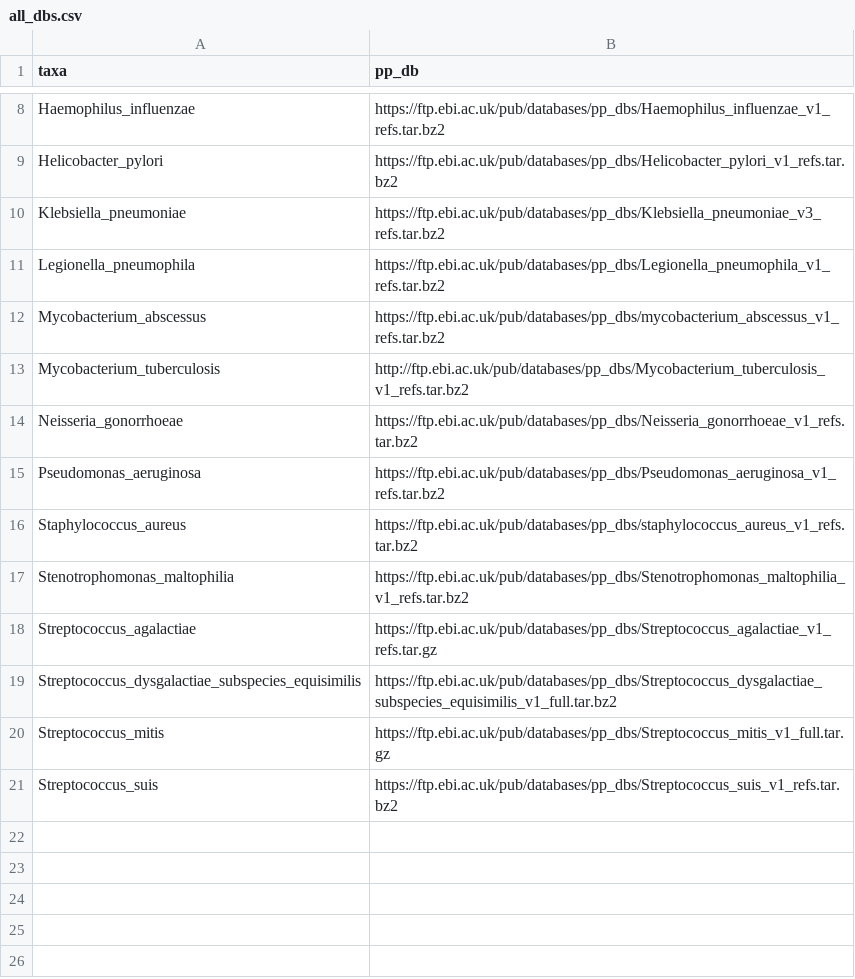
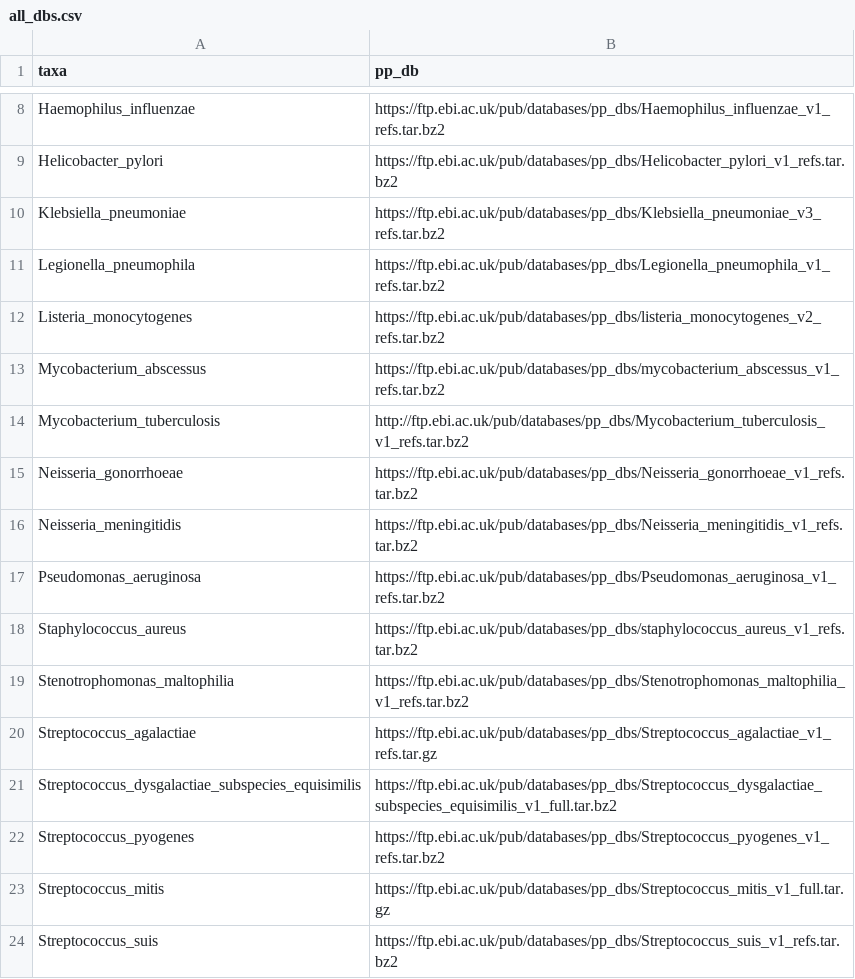
Before and after one commit to DOH-JDJ0303/bigbacter-nf, a CSV file: assets/datasets/all_dbs.csv, drawn as a sheet; only a part is shown, gaps mark what is left out; the diff names each change by its address in the sheet, - before the commit and + after, or states it on an @@ line.

Commit message:
added fixed databases and broken links following updates via @johnlees.

```diff
--- a/assets/datasets/all_dbs.csv
+++ b/assets/datasets/all_dbs.csv
+row 12: Listeria_monocytogenes | https://ftp.ebi.ac.uk/pub/databases/pp_dbs/listeria_monocytogenes_v2_refs.tar.bz2
+row 16: Neisseria_meningitidis | https://ftp.ebi.ac.uk/pub/databases/pp_dbs/Neisseria_meningitidis_v1_refs.tar.bz2
+row 22: Streptococcus_pyogenes | https://ftp.ebi.ac.uk/pub/databases/pp_dbs/Streptococcus_pyogenes_v1_refs.tar.bz2
```
